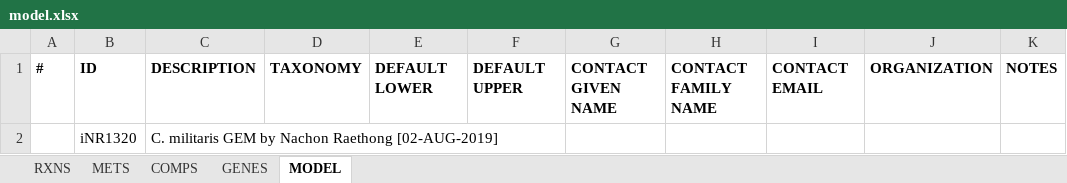
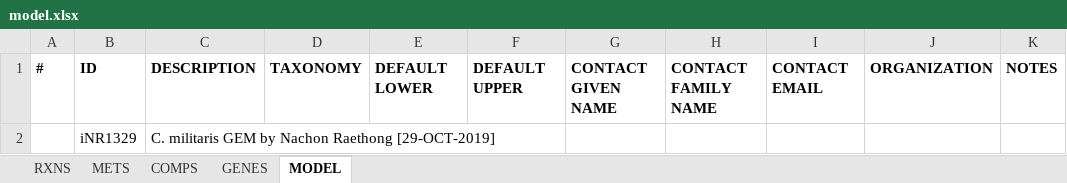
Before and after one commit to sysbiomics/Cordyceps_militaris-GEM, an Excel workbook: ModelFiles/xlsx/model.xlsx, sheet MODEL, drawn as a sheet; values as stored, in another font and other column widths than the file's, no borders; the diff names each change by its address in the sheet, - before the commit and + after, or states it on an @@ line.

Commit message:
revised model: iNR1329
the model was revised with additional data 'plus1329' using iNR1320 as the template.

```diff
--- a/ModelFiles/xlsx/model.xlsx (sheet MODEL)
+++ b/ModelFiles/xlsx/model.xlsx (sheet MODEL)
-B2: iNR1320
+B2: iNR1329
-C2: …Nachon Raethong [02-AUG-2019]
+C2: …Nachon Raethong [29-OCT-2019]
```
Also changed, not shown: sheet RXNS, sheet METS, sheet GENES, 4 other files.
